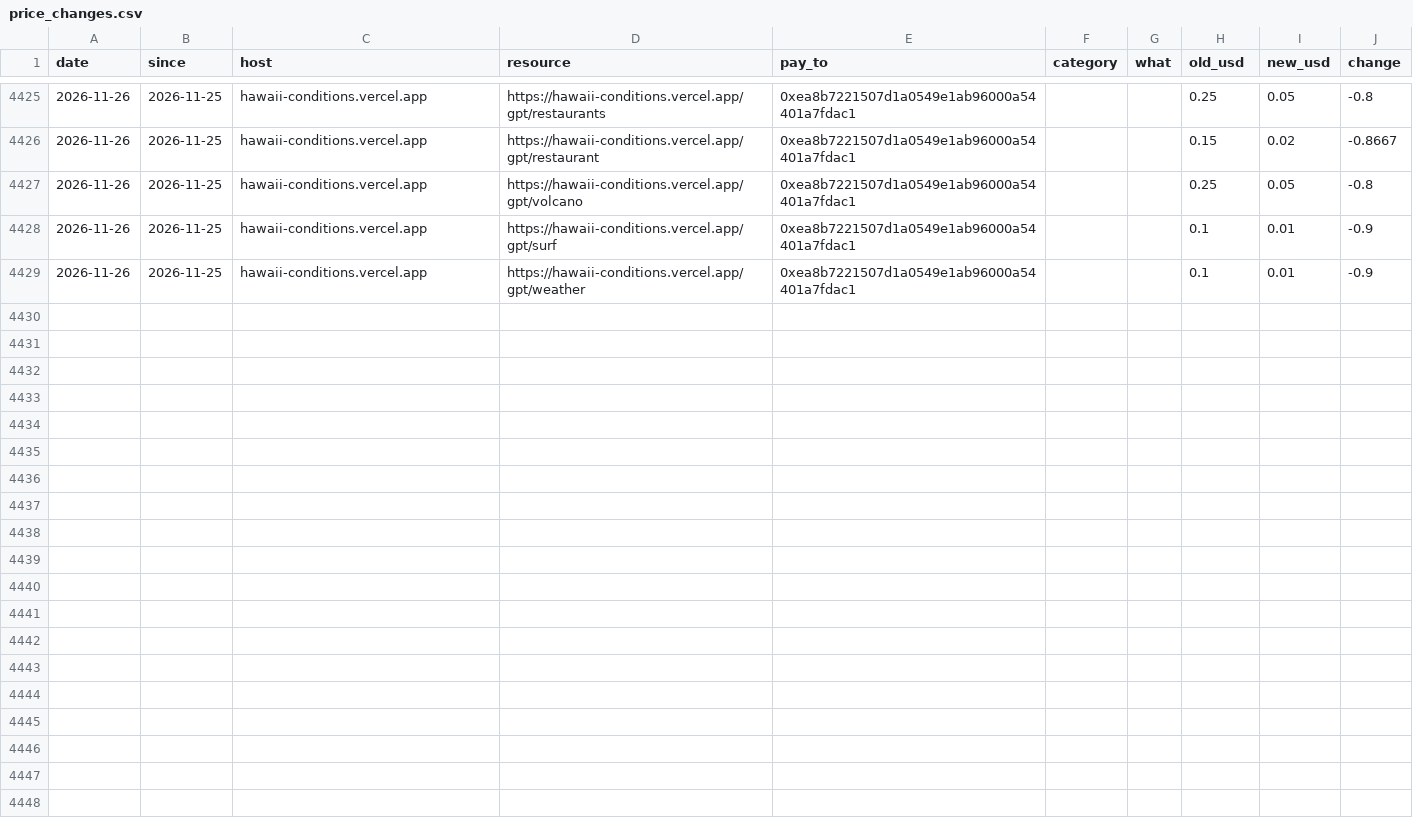
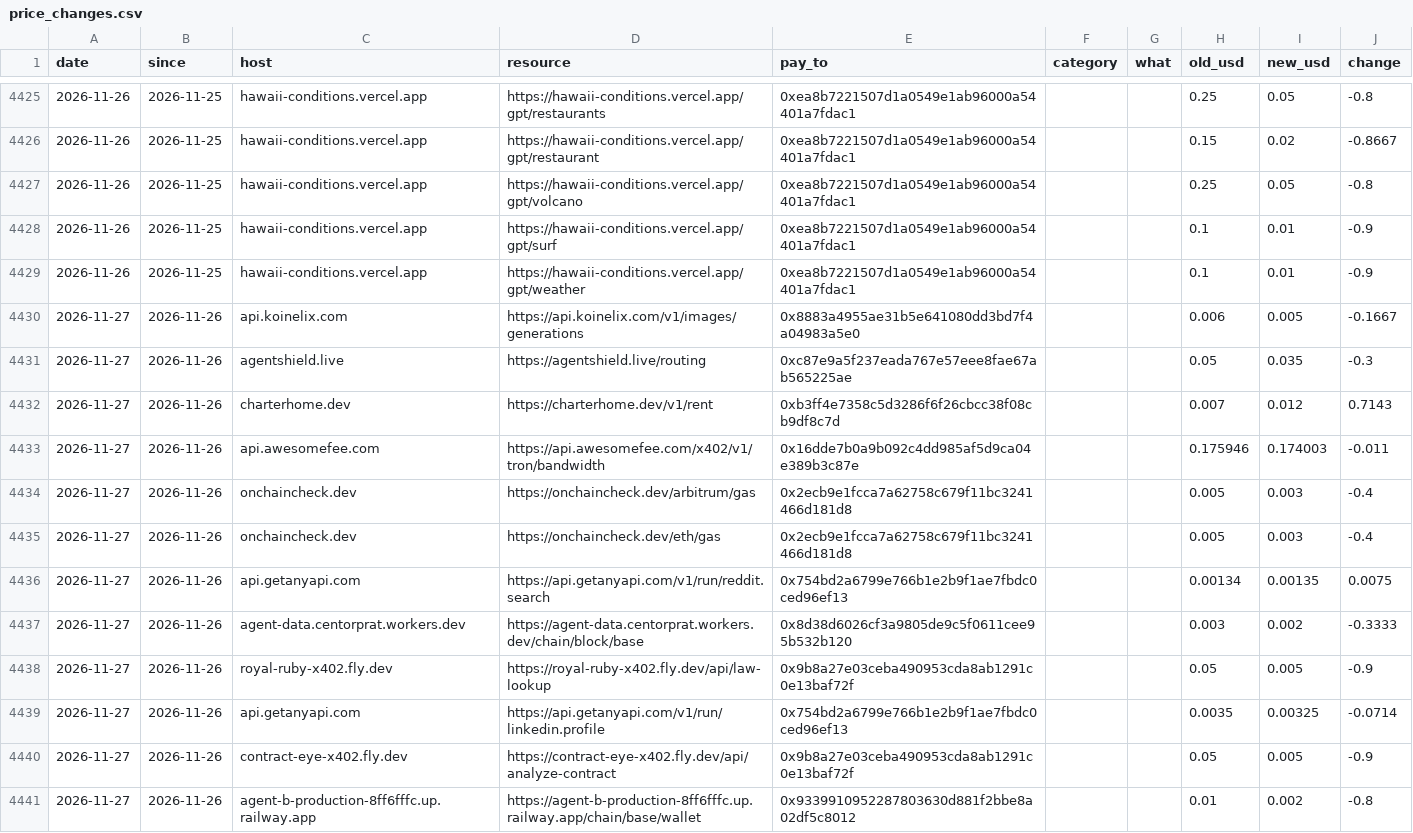
Before and after one commit to doescodinggiteasier/wknipe-site, a CSV file: data/bazaar_daily/price_changes.csv, drawn as a sheet; only a part is shown, gaps mark what is left out.

```diff
--- a/data/bazaar_daily/price_changes.csv
+++ b/data/bazaar_daily/price_changes.csv
@@ -4429 +4429,13 @@ date,since,host,resource,pay_to,category,what,old_usd,new_usd,change
 2026-11-26,2026-11-25,hawaii-conditions.vercel.app,https://hawaii-conditions.vercel.app/gpt/weather,0xea8b7221507d1a0549e1ab96000a54401a7fdac1,,,0.1,0.01,-0.9
+2026-11-27,2026-11-26,api.koinelix.com,https://api.koinelix.com/v1/images/generations,0x8883a4955ae31b5e641080dd3bd7f4a04983a5e0,,,0.006,0.005,-0.1667
+2026-11-27,2026-11-26,agentshield.live,https://agentshield.live/routing,0xc87e9a5f237eada767e57eee8fae67ab565225ae,,,0.05,0.035,-0.3
+2026-11-27,2026-11-26,charterhome.dev,https://charterhome.dev/v1/rent,0xb3ff4e7358c5d3286f6f26cbcc38f08cb9df8c7d,,,0.007,0.012,0.7143
+2026-11-27,2026-11-26,api.awesomefee.com,https://api.awesomefee.com/x402/v1/tron/bandwidth,0x16dde7b0a9b092c4dd985af5d9ca04e389b3c87e,,,0.175946,0.174003,-0.011
+2026-11-27,2026-11-26,onchaincheck.dev,https://onchaincheck.dev/arbitrum/gas,0x2ecb9e1fcca7a62758c679f11bc3241466d181d8,,,0.005,0.003,-0.4
+2026-11-27,2026-11-26,onchaincheck.dev,https://onchaincheck.dev/eth/gas,0x2ecb9e1fcca7a62758c679f11bc3241466d181d8,,,0.005,0.003,-0.4
+2026-11-27,2026-11-26,api.getanyapi.com,https://api.getanyapi.com/v1/run/reddit.search,0x754bd2a6799e766b1e2b9f1ae7fbdc0ced96ef13,,,0.00134,0.00135,0.0075
+2026-11-27,2026-11-26,agent-data.centorprat.workers.dev,https://agent-data.centorprat.workers.dev/chain/block/base,0x8d38d6026cf3a9805de9c5f0611cee95b532b120,,,0.003,0.002,-0.3333
+2026-11-27,2026-11-26,royal-ruby-x402.fly.dev,https://royal-ruby-x402.fly.dev/api/law-lookup,0x9b8a27e03ceba490953cda8ab1291c0e13baf72f,,,0.05,0.005,-0.9
+2026-11-27,2026-11-26,api.getanyapi.com,https://api.getanyapi.com/v1/run/linkedin.profile,0x754bd2a6799e766b1e2b9f1ae7fbdc0ced96ef13,,,0.0035,0.00325,-0.0714
+2026-11-27,2026-11-26,contract-eye-x402.fly.dev,https://contract-eye-x402.fly.dev/api/analyze-contract,0x9b8a27e03ceba490953cda8ab1291c0e13baf72f,,,0.05,0.005,-0.9
+2026-11-27,2026-11-26,agent-b-production-8ff6fffc.up.railway.app,https://agent-b-production-8ff6fffc.up.railway.app/chain/base/wallet,0x9339910952287803630d881f2bbe8a02df5c8012,,,0.01,0.002,-0.8
```
Also changed, not shown: data/bazaar_daily/counts.csv, data/x402_status/seller_uptime.csv, 4 other files.
